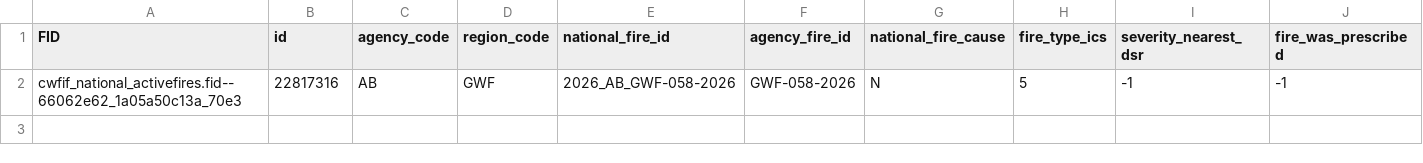
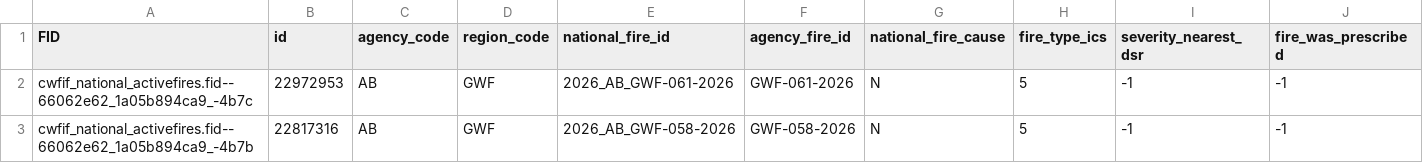
Before and after one commit to jagius/cda-air-quality-compiler, a CSV file: docs/active_fires_ab.csv, drawn as a sheet; only a part is shown; addresses are those after the commit; rows hold the shown columns only; the diff names each change by its address in the sheet, - before the commit and + after, or states it on an @@ line.

```diff
--- a/docs/active_fires_ab.csv
+++ b/docs/active_fires_ab.csv
+row 2: cwfif_national_activefires.fid--66062e62_1a05b894ca9_-4b7c | 22972953 | AB | GWF | 2026_AB_GWF-061-2026 | GWF-061-2026 | N | 5 | -1 | -1
-A3 (FID): cwfif_national_activefires.fid--66062e62_1a05a50c13a_70e3
+A3 (FID): cwfif_national_activefires.fid--66062e62_1a05b894ca9_-4b7b
```
Also changed, not shown: docs/active_fires.csv, docs/active_fires_bc.csv, 8 other files.
